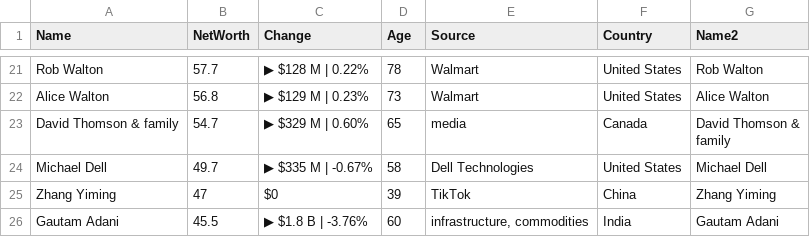
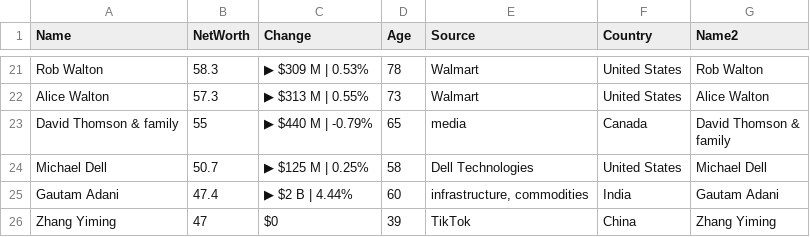
Before and after one commit to ckr4/bnaires, a CSV file: bnaires/data.csv, drawn as a sheet; only a part is shown, gaps mark what is left out; removed rows and columns are numbered as before the commit, all else as after; the diff covers the shown part only; the diff names each change by its address in the sheet, - before the commit and + after, or states it on an @@ line.

```diff
--- a/bnaires/data.csv
+++ b/bnaires/data.csv
-B21 (NetWorth): 57.7
+B21 (NetWorth): 58.3
-C21 (Change): ▶ $128 M | 0.22%
+C21 (Change): ▶ $309 M | 0.53%
-B22 (NetWorth): 56.8
+B22 (NetWorth): 57.3
-C22 (Change): ▶ $129 M | 0.23%
+C22 (Change): ▶ $313 M | 0.55%
-B23 (NetWorth): 54.7
+B23 (NetWorth): 55
-C23 (Change): ▶ $329 M | 0.60%
+C23 (Change): ▶ $440 M | -0.79%
-B24 (NetWorth): 49.7
+B24 (NetWorth): 50.7
-C24 (Change): ▶ $335 M | -0.67%
+C24 (Change): ▶ $125 M | 0.25%
+row 25: Gautam Adani | 47.4 | ▶ $2 B | 4.44% | 60 | infrastructure, commodities | India | Gautam Adani
-row 26: Gautam Adani | 45.5 | ▶ $1.8 B | -3.76% | 60 | infrastructure, commodities | India | Gautam Adani
```
Also changed, not shown: 5 added rows, 5 removed rows and 22 edited cells elsewhere in this file, 1 other file.
